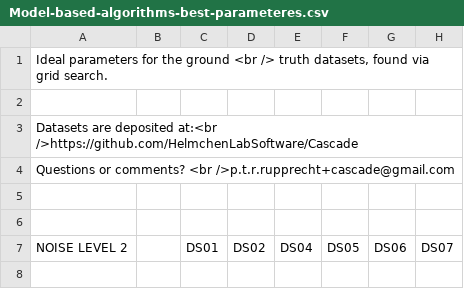
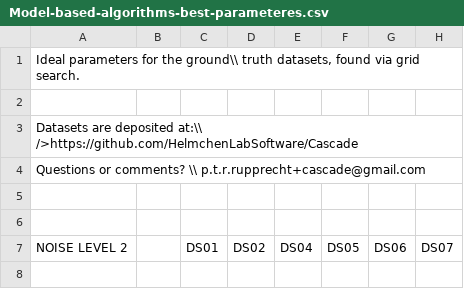
Before and after one commit to HelmchenLabSoftware/Cascade, a CSV file: etc/Model-based-algorithms-best-parameteres.csv, drawn as a sheet; only a part is shown; the diff names each change by its address in the sheet, - before the commit and + after, or states it on an @@ line.

Commit message:
Update Model-based-algorithms-best-parameteres.csv

```diff
--- a/etc/Model-based-algorithms-best-parameteres.csv
+++ b/etc/Model-based-algorithms-best-parameteres.csv
-A1 (NOISE LEVEL 2): …for the ground <br /> truth datasets,…
+A1 (NOISE LEVEL 2): …for the ground\\ truth datasets,…
-A3 (NOISE LEVEL 2): …are deposited at:<br />https://github.com/HelmchenLabSoftware/Cascade
+A3 (NOISE LEVEL 2): …are deposited at:\\ />https://github.com/HelmchenLabSoftware/Cascade
-A4 (NOISE LEVEL 2): …or comments? <br />p.t.r.rupprecht+cascade@gmail.com
+A4 (NOISE LEVEL 2): …or comments? \\ p.t.r.rupprecht+cascade@gmail.com
```
